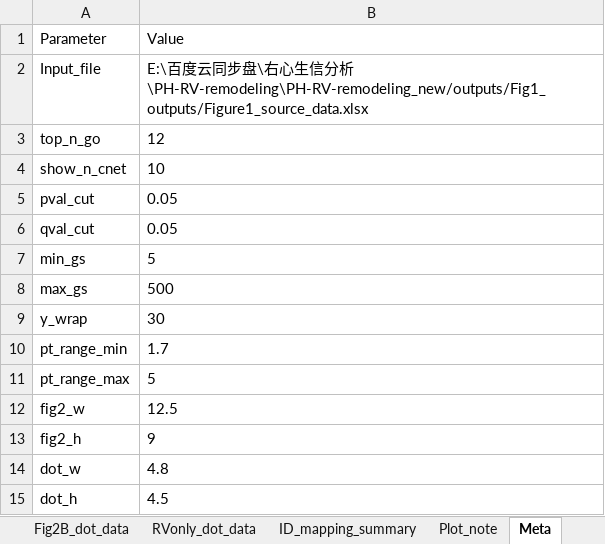
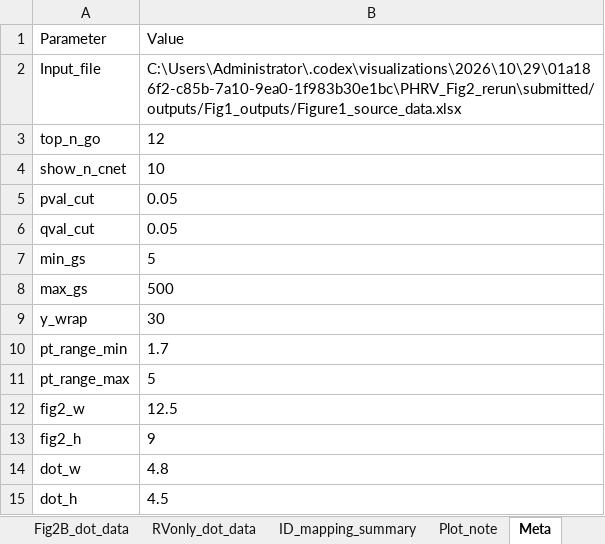
Before and after one commit to yanqin-niu/PH-RV-remodeling, an Excel workbook: outputs/Fig2_outputs/Figure2_source_data.xlsx, sheet Meta, drawn as a sheet; values as stored, in another font and other column widths than the file's, no borders; the diff names each change by its address in the sheet, - before the commit and + after, or states it on an @@ line.

```diff
--- a/outputs/Fig2_outputs/Figure2_source_data.xlsx (sheet Meta)
+++ b/outputs/Fig2_outputs/Figure2_source_data.xlsx (sheet Meta)
-B2 (Value): E:\百度云同步盘\右心生信分析\PH-RV-remodeling\PH-RV-remodeling_new/outputs/Fig1_outputs/Figure1_source_data.xlsx
+B2 (Value): C:\Users\Administrator\.codex\visualizations\2026\10\29\01a186f2-c85b-7a10-9ea0-1f983b30e1bc\PHRV_Fig2_rerun\submitted/outputs/Fig1_outputs/Figure1_source_data.xlsx
```
Also changed, not shown: sheet sessionInfo, outputs/Fig3_outputs/Figure3_source_data.xlsx, 23 other files.
